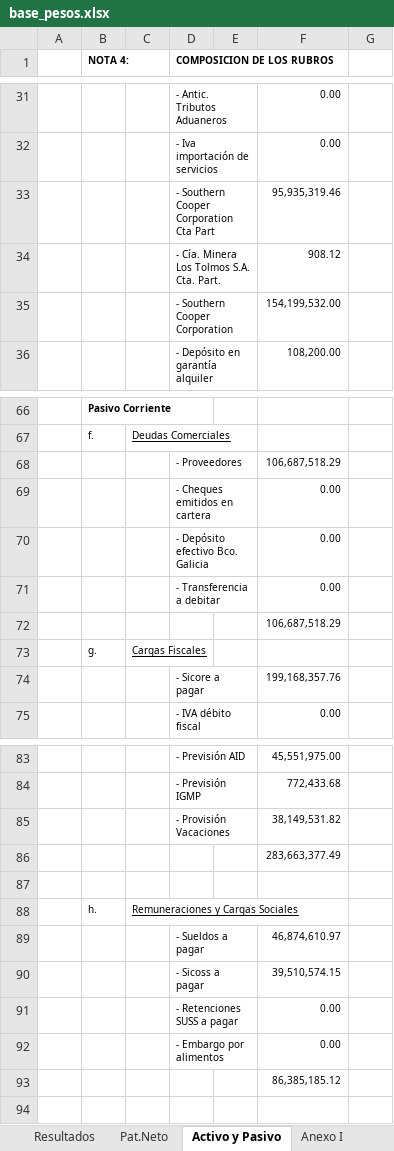
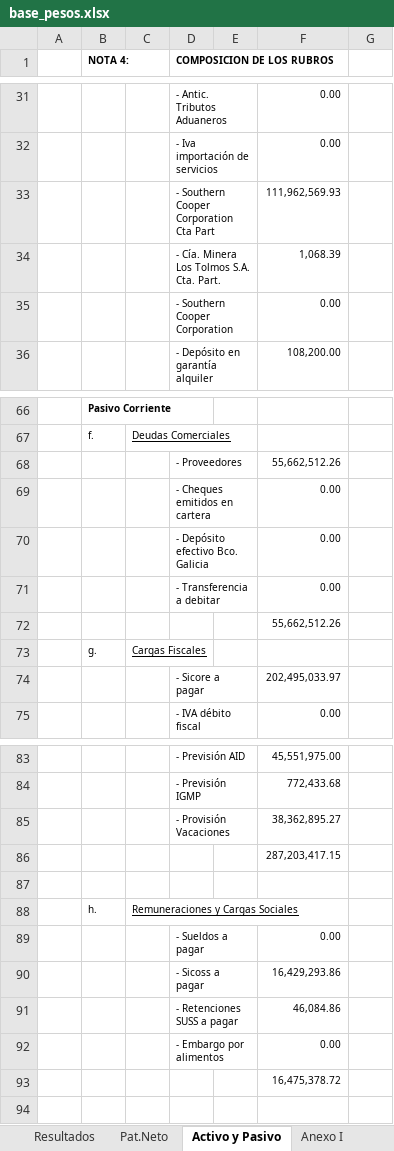
Before and after one commit to abrilmorantil/Informes, an Excel workbook: informe-c/base_pesos.xlsx, sheet Activo y Pasivo, drawn as a sheet; only a part is shown, gaps mark what is left out; values as stored, in another font and other column widths than the file's, no borders; removed rows and columns are numbered as before the commit, all else as after; the diff covers the shown part only; the diff names each change by its address in the sheet, - before the commit and + after, or states it on an @@ line.

```diff
--- a/informe-c/base_pesos.xlsx (sheet Activo y Pasivo)
+++ b/informe-c/base_pesos.xlsx (sheet Activo y Pasivo)
-F33: 95,935,319.46
+F33: 111,962,569.93
-F34: 908.12
+F34: 1,068.39
-F35: 154,199,532.00
+F35: 0.00
-F68: 106,687,518.29
+F68: 55,662,512.26
-F72: 106,687,518.29
+F72: 55,662,512.26
-F74: 199,168,357.76
+F74: 202,495,033.97
-F85: 38,149,531.82
+F85: 38,362,895.27
-F86: 283,663,377.49
+F86: 287,203,417.15
-row 89:  |  |  | - Sueldos a pagar |  | 46,874,610.97
-row 90:  |  |  | - Sicoss a pagar |  | 39,510,574.15
-D89 (COMPOSICION DE LOS RUBROS): - Retenciones SUSS a pagar
+D89 (COMPOSICION DE LOS RUBROS): - Sueldos a pagar
+row 90:  |  |  | - Sicoss a pagar |  | 16,429,293.86
+row 91:  |  |  | - Retenciones SUSS a pagar |  | 46,084.86
-F93: 86,385,185.12
+F93: 16,475,378.72
```
Also changed, not shown: 15 edited cells elsewhere in this sheet, sheet Anexo II, sheet Anexo I, sheet Pat.Neto, sheet Balance, sheet Resultados, formulas that keep their value, informe-c/base_dolares.xlsx, 5 other files.
